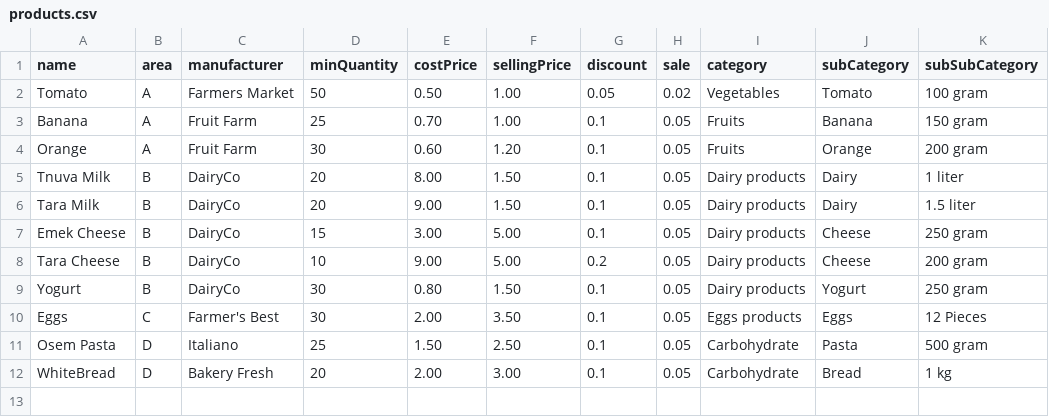
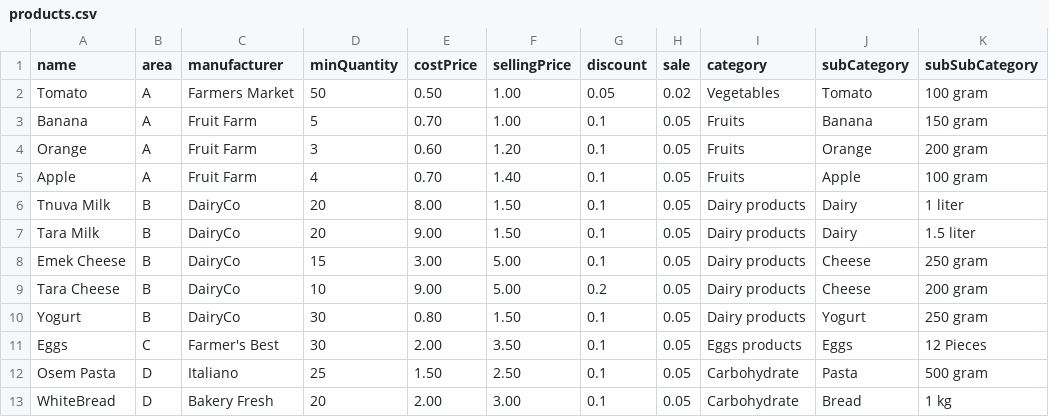
Before and after one commit to danielnisanov/TheMaze, a CSV file: docs/products.csv, drawn as a sheet.

```diff
--- a/docs/products.csv
+++ b/docs/products.csv
@@ -2,4 +2,5 @@ name,area,manufacturer,minQuantity,costPrice,sellingPrice,discount,sale,category
 Tomato,A,Farmers Market,50,0.50,1.00,0.05,0.02,Vegetables,Tomato,100 gram
-Banana,A,Fruit Farm,25,0.70,1.00,0.1,0.05,Fruits,Banana,150 gram
-Orange,A,Fruit Farm,30,0.60,1.20,0.1,0.05,Fruits,Orange,200 gram
+Banana,A,Fruit Farm,5,0.70,1.00,0.1,0.05,Fruits,Banana,150 gram
+Orange,A,Fruit Farm,3,0.60,1.20,0.1,0.05,Fruits,Orange,200 gram
+Apple,A,Fruit Farm,4,0.70,1.40,0.1,0.05,Fruits,Apple,100 gram
 Tnuva Milk,B,DairyCo,20,8.00,1.50,0.1,0.05,Dairy products,Dairy,1 liter
```
Also changed, not shown: dev/Data/categories.csv, dev/Data/items.csv, 12 other files.
